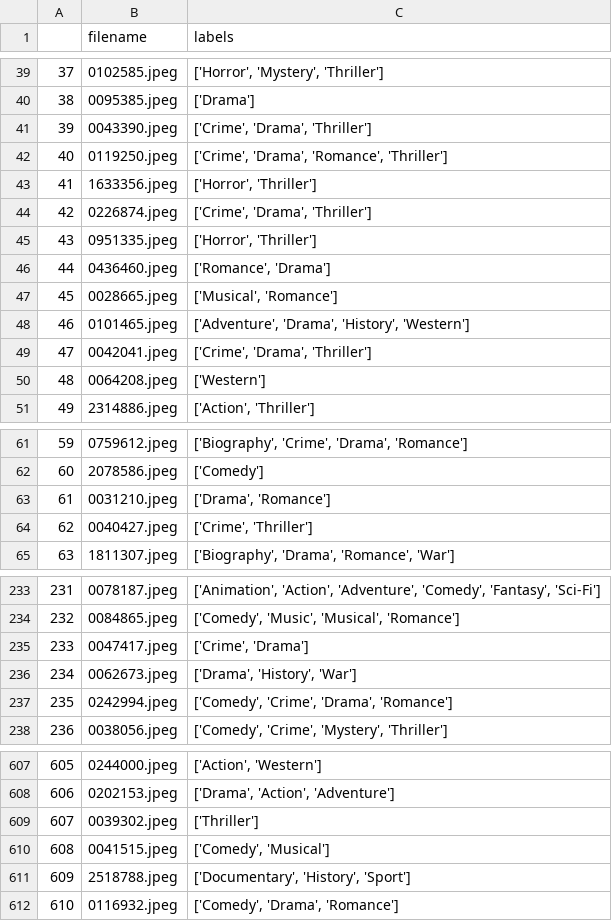
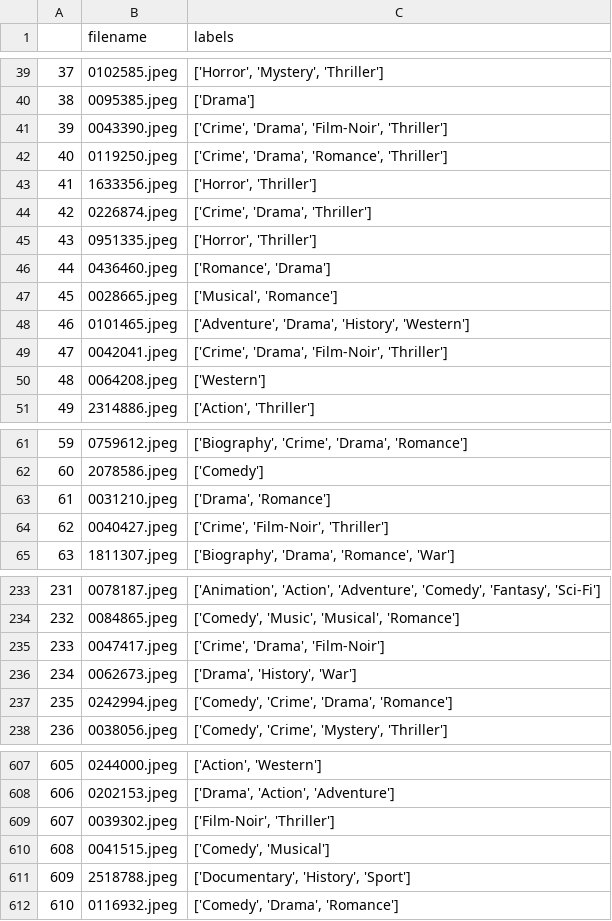
Before and after one commit to jhonsd1996/ML_2020_1, a CSV file: assign3/point1/dev.csv, drawn as a sheet; only a part is shown, gaps mark what is left out; the diff covers the shown part only.

```diff
--- a/assign3/point1/dev.csv
+++ b/assign3/point1/dev.csv
@@ -40,3 +40,3 @@
 38,0095385.jpeg,['Drama']
-39,0043390.jpeg,"['Crime', 'Drama', 'Thriller']"
+39,0043390.jpeg,"['Crime', 'Drama', 'Film-Noir', 'Thriller']"
 40,0119250.jpeg,"['Crime', 'Drama', 'Romance', 'Thriller']"
@@ -48,3 +48,3 @@
 46,0101465.jpeg,"['Adventure', 'Drama', 'History', 'Western']"
-47,0042041.jpeg,"['Crime', 'Drama', 'Thriller']"
+47,0042041.jpeg,"['Crime', 'Drama', 'Film-Noir', 'Thriller']"
 48,0064208.jpeg,['Western']
@@ -63,3 +63,3 @@
 61,0031210.jpeg,"['Drama', 'Romance']"
-62,0040427.jpeg,"['Crime', 'Thriller']"
+62,0040427.jpeg,"['Crime', 'Film-Noir', 'Thriller']"
 63,1811307.jpeg,"['Biography', 'Drama', 'Romance', 'War']"
@@ -234,3 +234,3 @@
 232,0084865.jpeg,"['Comedy', 'Music', 'Musical', 'Romance']"
-233,0047417.jpeg,"['Crime', 'Drama']"
+233,0047417.jpeg,"['Crime', 'Drama', 'Film-Noir']"
 234,0062673.jpeg,"['Drama', 'History', 'War']"
@@ -608,3 +608,3 @@
 606,0202153.jpeg,"['Drama', 'Action', 'Adventure']"
-607,0039302.jpeg,['Thriller']
+607,0039302.jpeg,"['Film-Noir', 'Thriller']"
 608,0041515.jpeg,"['Comedy', 'Musical']"
```
Also changed, not shown: 29 edited cells elsewhere in this file, assign3/point1/test.csv, assign3/point1/train.csv.
